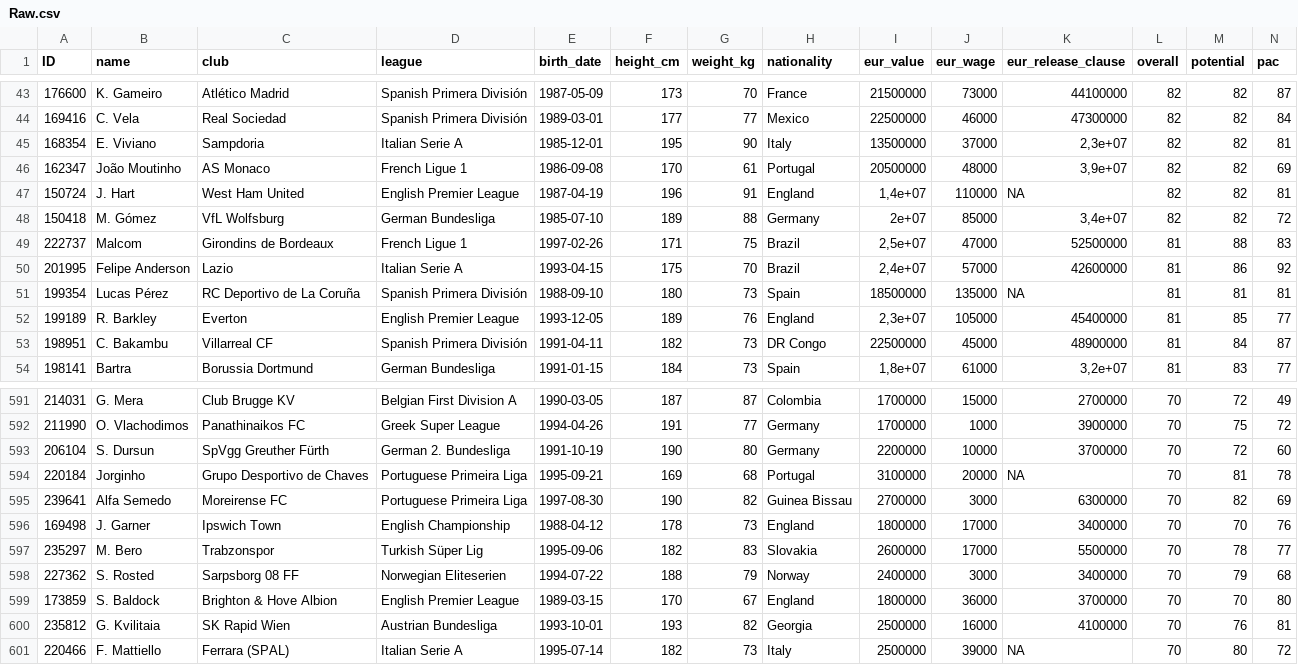
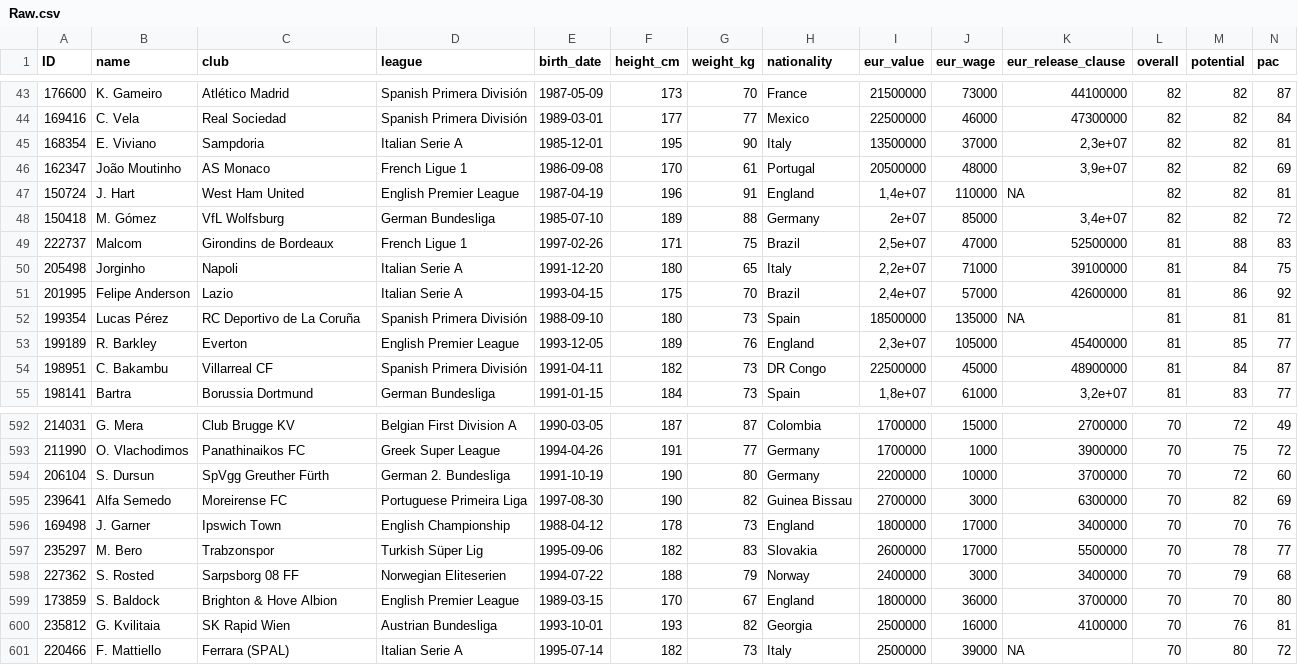
Before and after one commit to FranHerreraG/Estimated-Market-Value-and-Recommender-Football-Players, a CSV file: Data/Tableau/Raw.csv, drawn as a sheet; only a part is shown, gaps mark what is left out; removed rows and columns are numbered as before the commit, all else as after; rows hold the shown columns only; the diff names each change by its address in the sheet, - before the commit and + after, or states it on an @@ line.

Commit message:
Act Tableau

```diff
--- a/Data/Tableau/Raw.csv
+++ b/Data/Tableau/Raw.csv
+row 50: 205498 | Jorginho | Napoli | Italian Serie A | 1991-12-20 | 180 | 65 | Italy | 2,2e+07 | 71000 | 39100000 | 81 | 84 | 75
-row 594: 220184 | Jorginho | Grupo Desportivo de Chaves | Portuguese Primeira Liga | 1995-09-21 | 169 | 68 | Portugal | 3100000 | 20000 | NA | 70 | 81 | 78
```
Also changed, not shown: Data/Fichajes18.csv, 1 other file.
